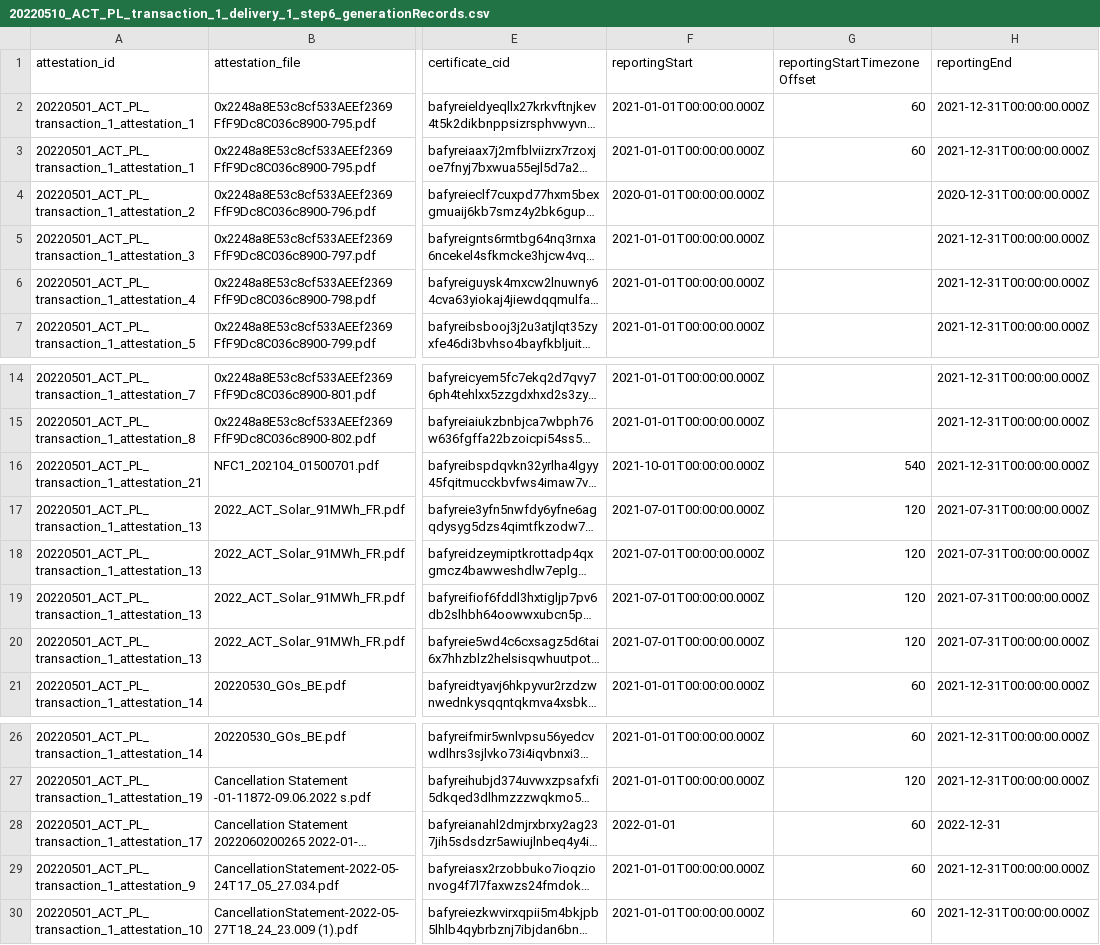
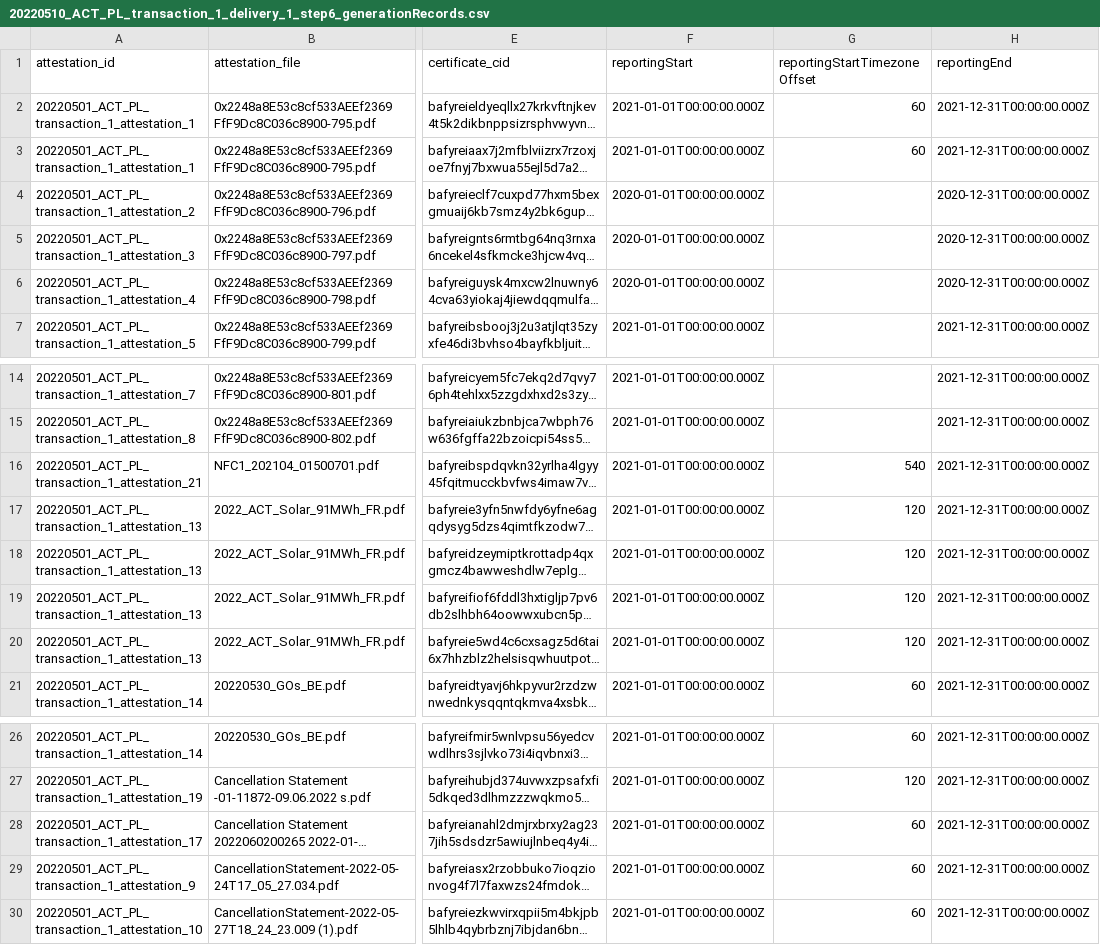
Before and after one commit to protocol/filecoin-renewables-purchases, a CSV file: 20220510_ACT_PL_transaction_1_delivery_1/20220510_ACT_PL_transaction_1_delivery_1_step6_generationRecords.csv, drawn as a sheet; only a part is shown, gaps mark what is left out; long unchanged cells end in …; the diff names each change by its address in the sheet, - before the commit and + after, or states it on an @@ line.

Commit message:
broadened additional ACT reporting periods, to include generation periods and match contracts

```diff
--- a/20220510_ACT_PL_transaction_1_delivery_1/20220510_ACT_PL_transaction_1_delivery_1_step6_generationRecords.csv
+++ b/20220510_ACT_PL_transaction_1_delivery_1/20220510_ACT_PL_transaction_1_delivery_1_step6_generationRecords.csv
-F5:F6 (reportingStart): 2021-01-01T00:00:00.000Z
+F5:F6 (reportingStart): 2020-01-01T00:00:00.000Z
-H5:H6 (reportingEnd): 2021-12-31T00:00:00.000Z
+H5:H6 (reportingEnd): 2020-12-31T00:00:00.000Z
-F16 (reportingStart): 2021-10-01T00:00:00.000Z
+F16 (reportingStart): 2021-01-01T00:00:00.000Z
-F17:F20 (reportingStart): 2021-07-01T00:00:00.000Z
+F17:F20 (reportingStart): 2021-01-01T00:00:00.000Z
-H17:H20 (reportingEnd): 2021-07-31T00:00:00.000Z
+H17:H20 (reportingEnd): 2021-12-31T00:00:00.000Z
-F28 (reportingStart): 2022-01-01
+F28 (reportingStart): 2021-01-01T00:00:00.000Z
-H28 (reportingEnd): 2022-12-31
+H28 (reportingEnd): 2021-12-31T00:00:00.000Z
```
